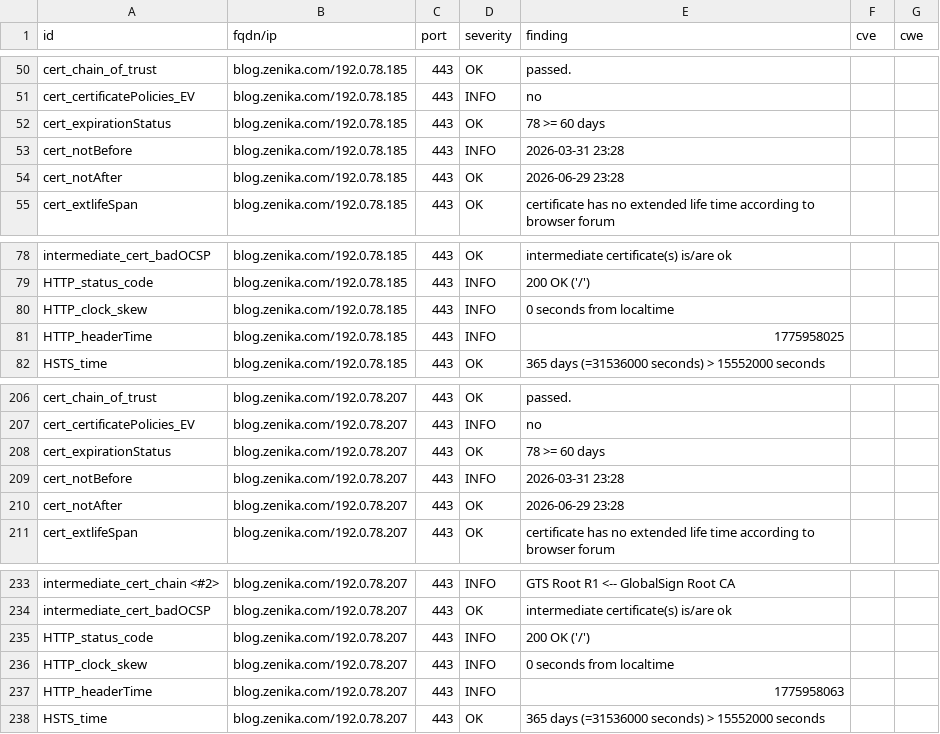
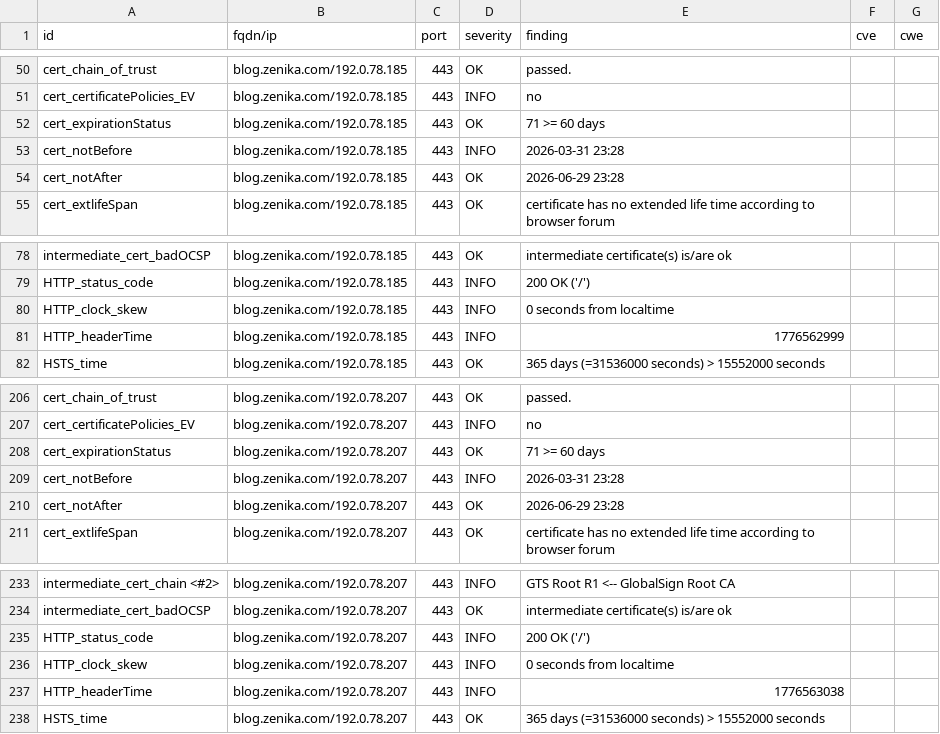
Before and after one commit to arthurzenika/dashlord-zenika, a CSV file: results/aHR0cHM6Ly9ibG9nLnplbmlrYS5jb20=/testssl.csv, drawn as a sheet; only a part is shown, gaps mark what is left out.

```diff
--- a/results/aHR0cHM6Ly9ibG9nLnplbmlrYS5jb20=/testssl.csv
+++ b/results/aHR0cHM6Ly9ibG9nLnplbmlrYS5jb20=/testssl.csv
@@ -51,3 +51,3 @@
 "cert_certificatePolicies_EV","blog.zenika.com/192.0.78.185","443","INFO","no","",""
-"cert_expirationStatus","blog.zenika.com/192.0.78.185","443","OK","78 >= 60 days","",""
+"cert_expirationStatus","blog.zenika.com/192.0.78.185","443","OK","71 >= 60 days","",""
 "cert_notBefore","blog.zenika.com/192.0.78.185","443","INFO","2026-03-31 23:28","",""
@@ -80,3 +80,3 @@
 "HTTP_clock_skew","blog.zenika.com/192.0.78.185","443","INFO","0 seconds from localtime","",""
-"HTTP_headerTime","blog.zenika.com/192.0.78.185","443","INFO","1775958025","",""
+"HTTP_headerTime","blog.zenika.com/192.0.78.185","443","INFO","1776562999","",""
 "HSTS_time","blog.zenika.com/192.0.78.185","443","OK","365 days (=31536000 seconds) > 15552000 seconds","",""
@@ -207,3 +207,3 @@
 "cert_certificatePolicies_EV","blog.zenika.com/192.0.78.207","443","INFO","no","",""
-"cert_expirationStatus","blog.zenika.com/192.0.78.207","443","OK","78 >= 60 days","",""
+"cert_expirationStatus","blog.zenika.com/192.0.78.207","443","OK","71 >= 60 days","",""
 "cert_notBefore","blog.zenika.com/192.0.78.207","443","INFO","2026-03-31 23:28","",""
@@ -236,3 +236,3 @@
 "HTTP_clock_skew","blog.zenika.com/192.0.78.207","443","INFO","0 seconds from localtime","",""
-"HTTP_headerTime","blog.zenika.com/192.0.78.207","443","INFO","1775958063","",""
+"HTTP_headerTime","blog.zenika.com/192.0.78.207","443","INFO","1776563038","",""
 "HSTS_time","blog.zenika.com/192.0.78.207","443","OK","365 days (=31536000 seconds) > 15552000 seconds","",""
```
Also changed, not shown: 9 other files.
